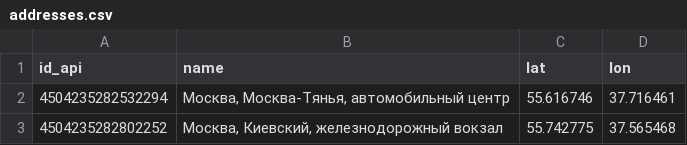
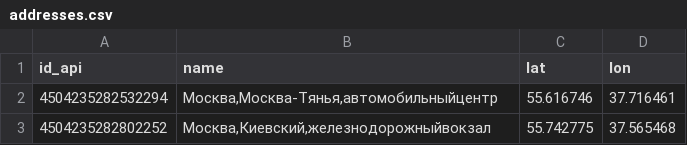
Before and after one commit to Kirill-Gubarev/hardware_store, a CSV file: address_service/migrations/data/addresses.csv, drawn as a sheet; the diff names each change by its address in the sheet, - before the commit and + after, or states it on an @@ line.

```diff
--- a/address_service/migrations/data/addresses.csv
+++ b/address_service/migrations/data/addresses.csv
-B2 (name): Москва, Москва-Тянья, автомобильный центр
+B2 (name): Москва,Москва-Тянья,автомобильныйцентр
-B3 (name): Москва, Киевский, железнодорожный вокзал
+B3 (name): Москва,Киевский,железнодорожныйвокзал
```
Also changed, not shown: 30 other files.
